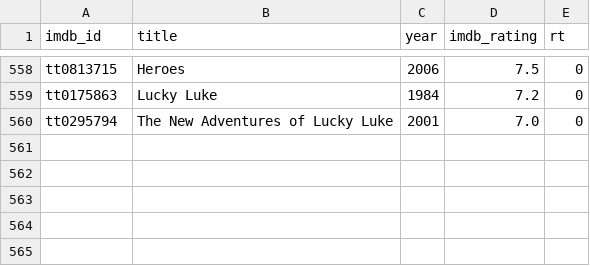
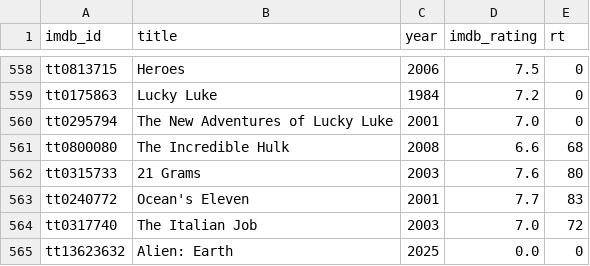
Before and after one commit to serkansu/cineselect-manager-online, a CSV file: seed_ratings.csv, drawn as a sheet; only a part is shown, gaps mark what is left out; the diff names each change by its address in the sheet, - before the commit and + after, or states it on an @@ line.

Commit message:
Update seed_ratings.csv via Streamlit sync

```diff
--- a/seed_ratings.csv
+++ b/seed_ratings.csv
+row 561: tt0800080 | The Incredible Hulk | 2008 | 6.6 | 68
+row 562: tt0315733 | 21 Grams | 2003 | 7.6 | 80
+row 563: tt0240772 | Ocean's Eleven | 2001 | 7.7 | 83
+row 564: tt0317740 | The Italian Job | 2003 | 7.0 | 72
+row 565: tt13623632 | Alien: Earth | 2025 | 0.0 | 0
```
